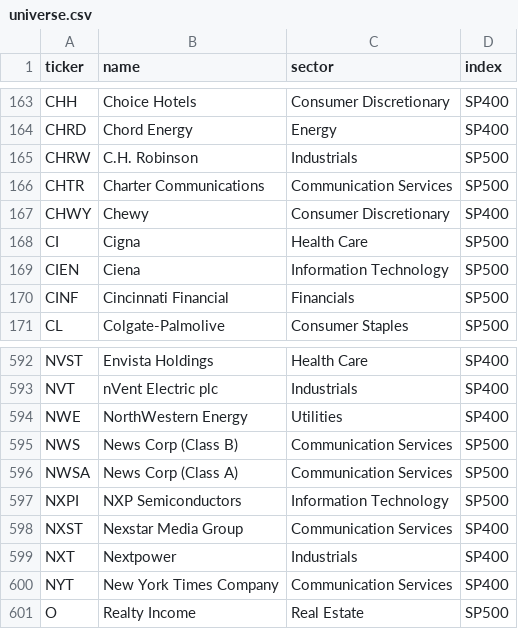
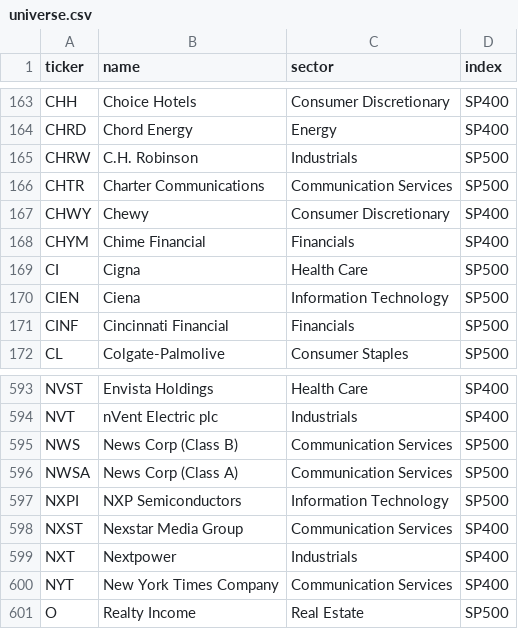
Before and after one commit to pingyifan/alpha-ledger-quant, a CSV file: output/universe.csv, drawn as a sheet; only a part is shown, gaps mark what is left out.

```diff
--- a/output/universe.csv
+++ b/output/universe.csv
@@ -167,2 +167,3 @@ CHTR,Charter Communications,Communication Services,SP500
 CHWY,Chewy,Consumer Discretionary,SP400
+CHYM,Chime Financial,Financials,SP400
 CI,Cigna,Health Care,SP500
@@ -593,3 +594,2 @@ NVST,Envista Holdings,Health Care,SP400
 NVT,nVent Electric plc,Industrials,SP400
-NWE,NorthWestern Energy,Utilities,SP400
 NWS,News Corp (Class B),Communication Services,SP500
```
Also changed, not shown: output/gap_static.csv, output/scores_cc_latest.csv, 15 other files.
